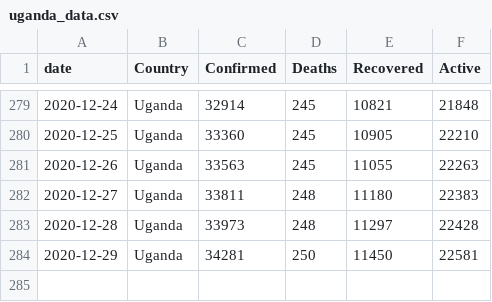
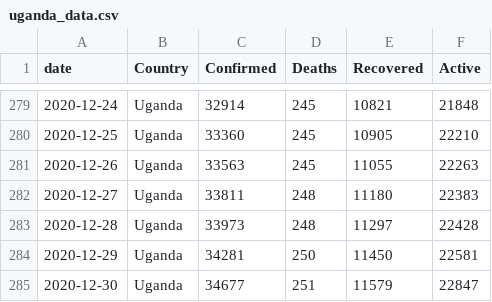
Before and after one commit to TJMusiitwa/UG-Covid19-Dashboard, a CSV file: uganda_data.csv, drawn as a sheet; only a part is shown, gaps mark what is left out; the diff names each change by its address in the sheet, - before the commit and + after, or states it on an @@ line.

```diff
--- a/uganda_data.csv
+++ b/uganda_data.csv
+row 285: 2020-12-30 | Uganda | 34677 | 251 | 11579 | 22847
```
